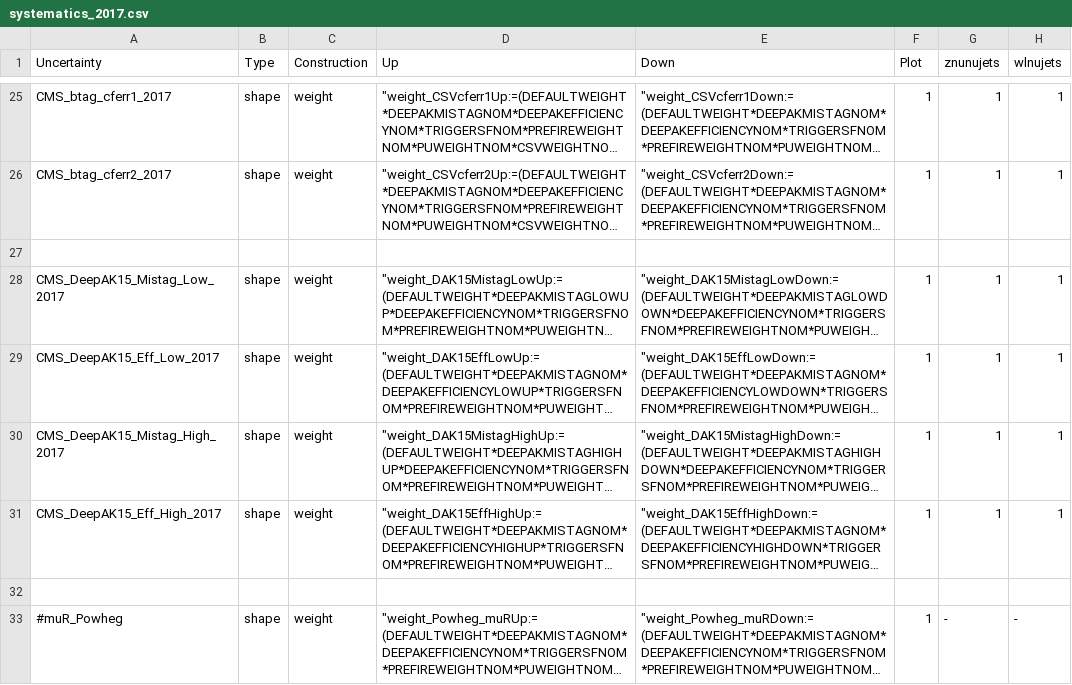
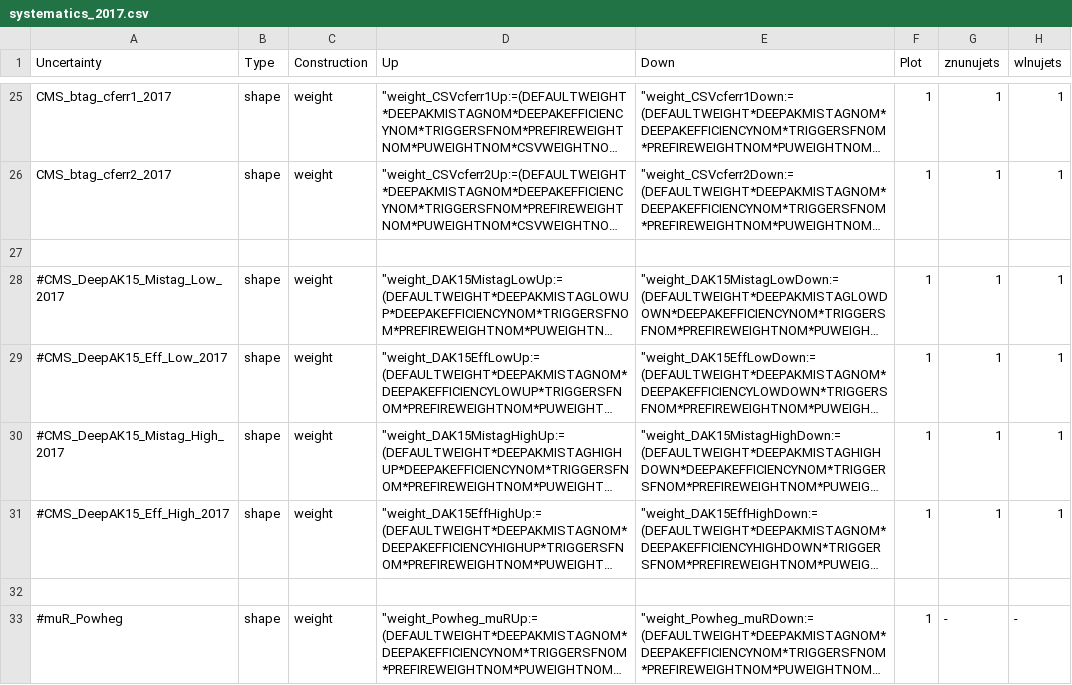
Before and after one commit to kit-cn-cms/pyroot-plotscripts, a CSV file: configs/Monotop/systematics_2017.csv, drawn as a sheet; only a part is shown, gaps mark what is left out; long unchanged cells end in …; the diff names each change by its address in the sheet, - before the commit and + after, or states it on an @@ line.

```diff
--- a/configs/Monotop/systematics_2017.csv
+++ b/configs/Monotop/systematics_2017.csv
-A28 (Uncertainty): CMS_DeepAK15_Mistag_Low_2017
+A28 (Uncertainty): #CMS_DeepAK15_Mistag_Low_2017
-A29 (Uncertainty): CMS_DeepAK15_Eff_Low_2017
+A29 (Uncertainty): #CMS_DeepAK15_Eff_Low_2017
-A30 (Uncertainty): CMS_DeepAK15_Mistag_High_2017
+A30 (Uncertainty): #CMS_DeepAK15_Mistag_High_2017
-A31 (Uncertainty): CMS_DeepAK15_Eff_High_2017
+A31 (Uncertainty): #CMS_DeepAK15_Eff_High_2017
```
Also changed, not shown: configs/Monotop/systematics_2016.csv, configs/Monotop/systematics_2018.csv.
